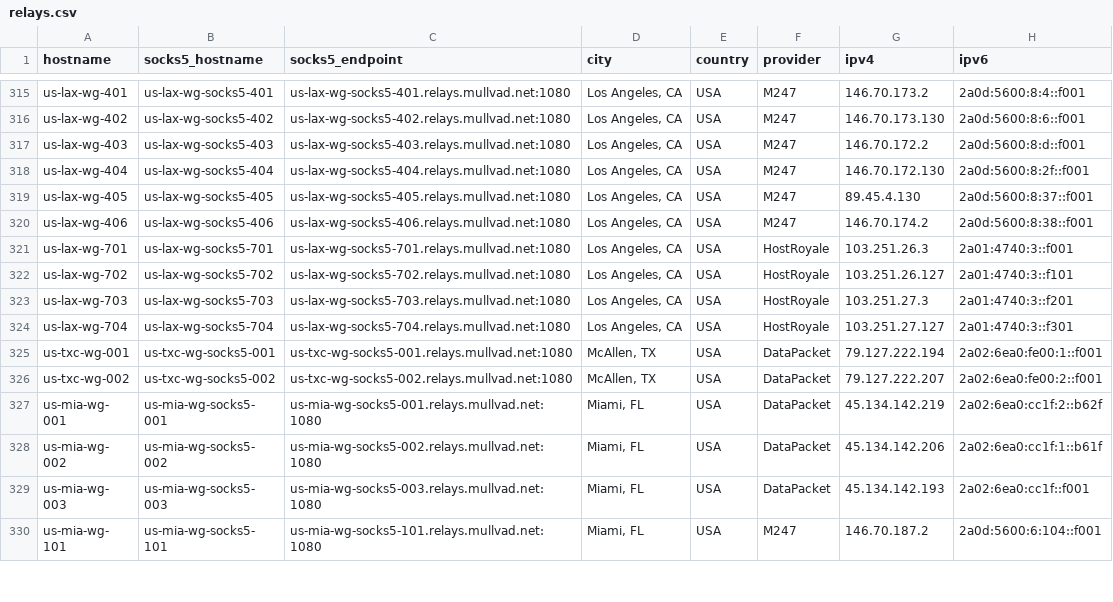
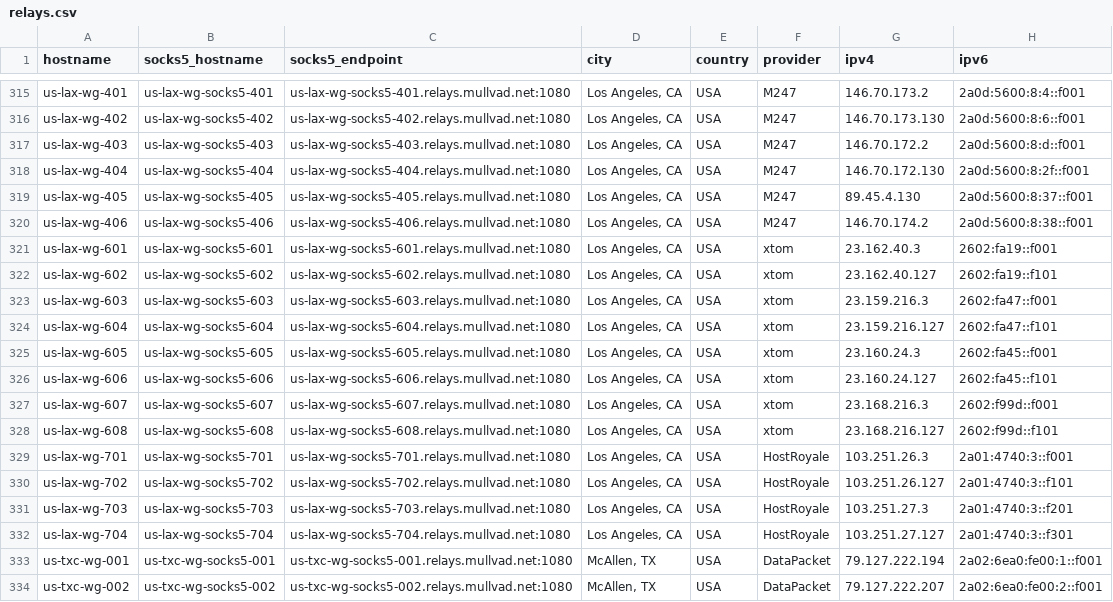
Before and after one commit to tommy-ca/mulvad-relay-list, a CSV file: relays.csv, drawn as a sheet; only a part is shown, gaps mark what is left out; the shorter side is filled out with more unchanged rows; the diff names each change by its address in the sheet, - before the commit and + after, or states it on an @@ line.

```diff
--- a/relays.csv
+++ b/relays.csv
+row 321: us-lax-wg-601 | us-lax-wg-socks5-601 | us-lax-wg-socks5-601.relays.mullvad.net:1080 | Los Angeles, CA | USA | xtom | 23.162.40.3 | 2602:fa19::f001
+row 322: us-lax-wg-602 | us-lax-wg-socks5-602 | us-lax-wg-socks5-602.relays.mullvad.net:1080 | Los Angeles, CA | USA | xtom | 23.162.40.127 | 2602:fa19::f101
+row 323: us-lax-wg-603 | us-lax-wg-socks5-603 | us-lax-wg-socks5-603.relays.mullvad.net:1080 | Los Angeles, CA | USA | xtom | 23.159.216.3 | 2602:fa47::f001
+row 324: us-lax-wg-604 | us-lax-wg-socks5-604 | us-lax-wg-socks5-604.relays.mullvad.net:1080 | Los Angeles, CA | USA | xtom | 23.159.216.127 | 2602:fa47::f101
+row 325: us-lax-wg-605 | us-lax-wg-socks5-605 | us-lax-wg-socks5-605.relays.mullvad.net:1080 | Los Angeles, CA | USA | xtom | 23.160.24.3 | 2602:fa45::f001
+row 326: us-lax-wg-606 | us-lax-wg-socks5-606 | us-lax-wg-socks5-606.relays.mullvad.net:1080 | Los Angeles, CA | USA | xtom | 23.160.24.127 | 2602:fa45::f101
+row 327: us-lax-wg-607 | us-lax-wg-socks5-607 | us-lax-wg-socks5-607.relays.mullvad.net:1080 | Los Angeles, CA | USA | xtom | 23.168.216.3 | 2602:f99d::f001
+row 328: us-lax-wg-608 | us-lax-wg-socks5-608 | us-lax-wg-socks5-608.relays.mullvad.net:1080 | Los Angeles, CA | USA | xtom | 23.168.216.127 | 2602:f99d::f101
```
Also changed, not shown: 7 other files.
